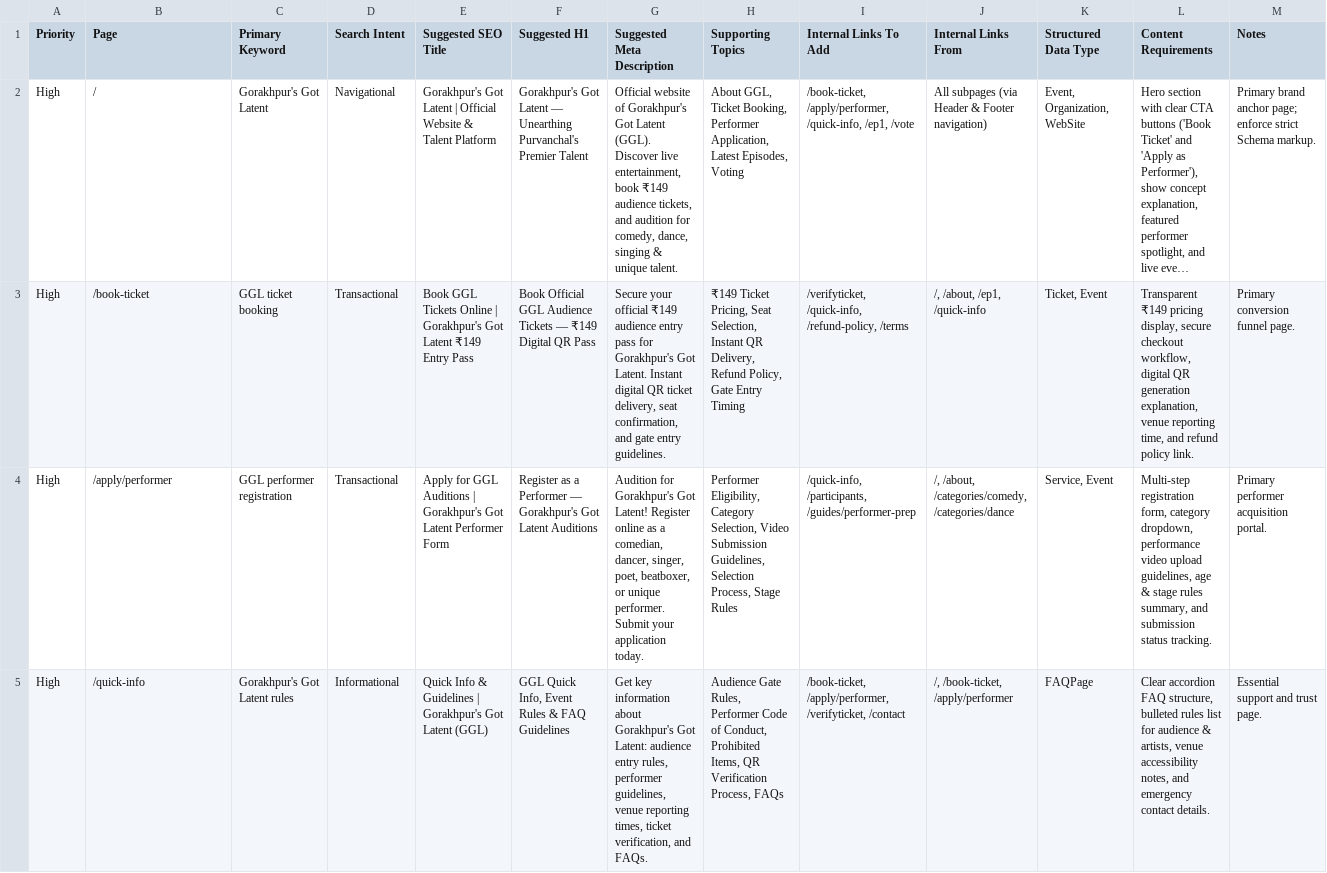
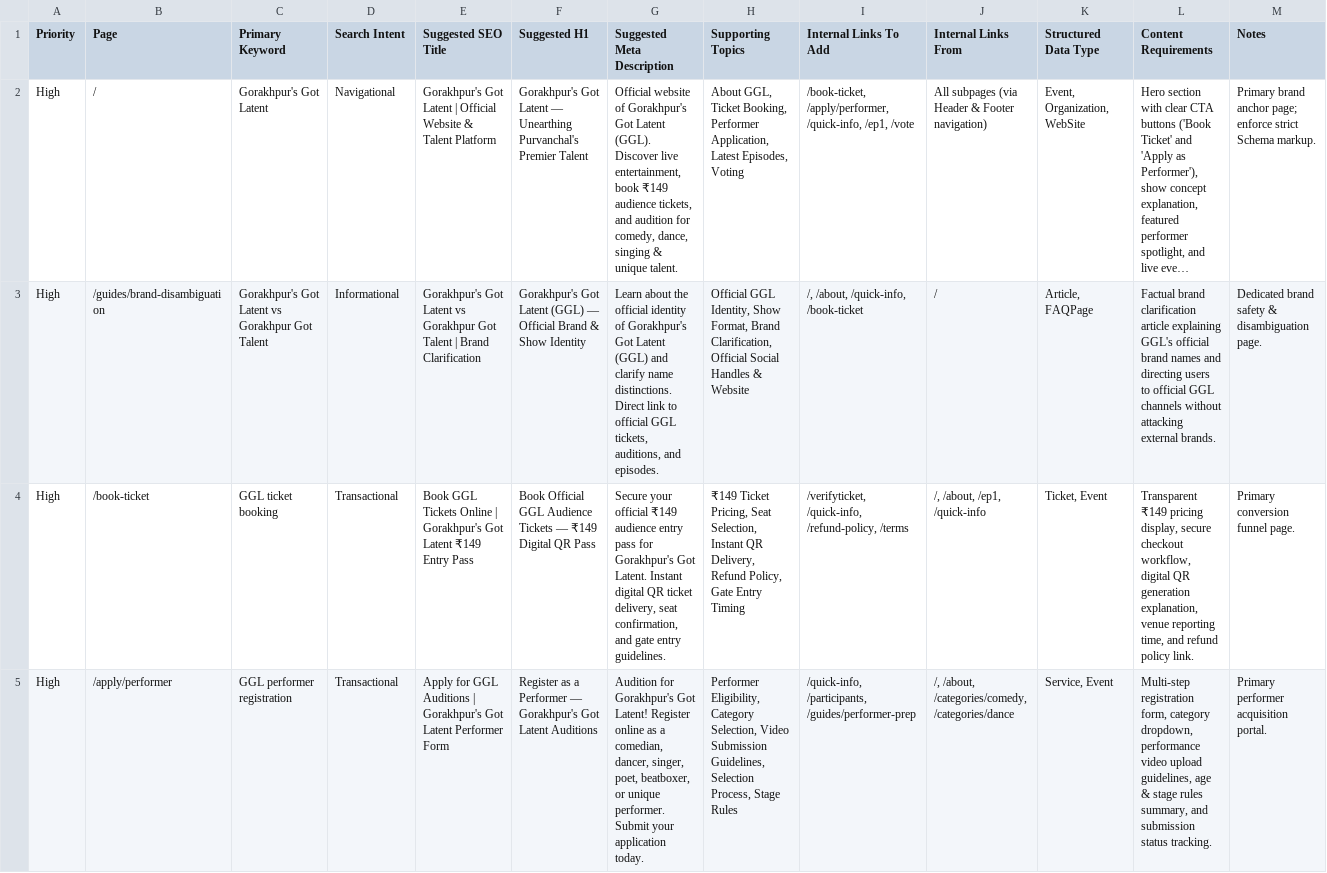
Before and after one commit to vpansak/gorakhpursgotlatent, a CSV file: GGL_SEO_Implementation_Plan.csv, drawn as a sheet; only a part is shown; the shorter side is filled out with more unchanged rows; long unchanged cells end in …; the diff names each change by its address in the sheet, - before the commit and + after, or states it on an @@ line.

```diff
--- a/GGL_SEO_Implementation_Plan.csv
+++ b/GGL_SEO_Implementation_Plan.csv
+row 3: High | /guides/brand-disambiguation | Gorakhpur's Got Latent vs Gorakhpur Got Talent | Informational | Gorakhpur's Got Latent vs Gorakhpur Got Talent | Brand Clarification | Gorakhpur's Got Latent (GGL) — Official Brand & Show Identity | Learn about the official identity of Gorakhpur's Got Latent (GGL) and clarify name distinctions. Direct link to official GGL tickets, auditions, and episodes. | Official GGL Identity, Show Format, Brand Clarification, Official Social Handles & Website | /, /about, /quick-info, /book-ticket | / | Article, FAQPage | Factual brand clarification article explaining GGL's official brand names and directing users to official GGL channels without attacking external brands. | Dedicated brand safety & disambiguation page.
```
Also changed, not shown: GGL_SEO_Content_Roadmap.csv, GGL_SEO_Topical_Clusters.csv, 2 other files.
